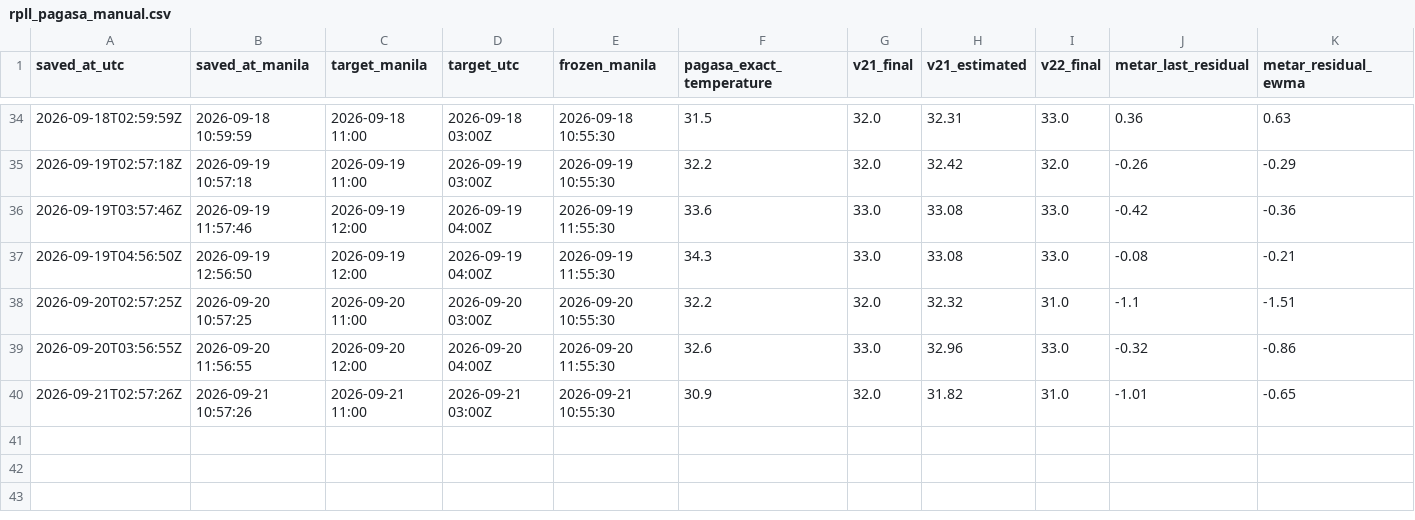
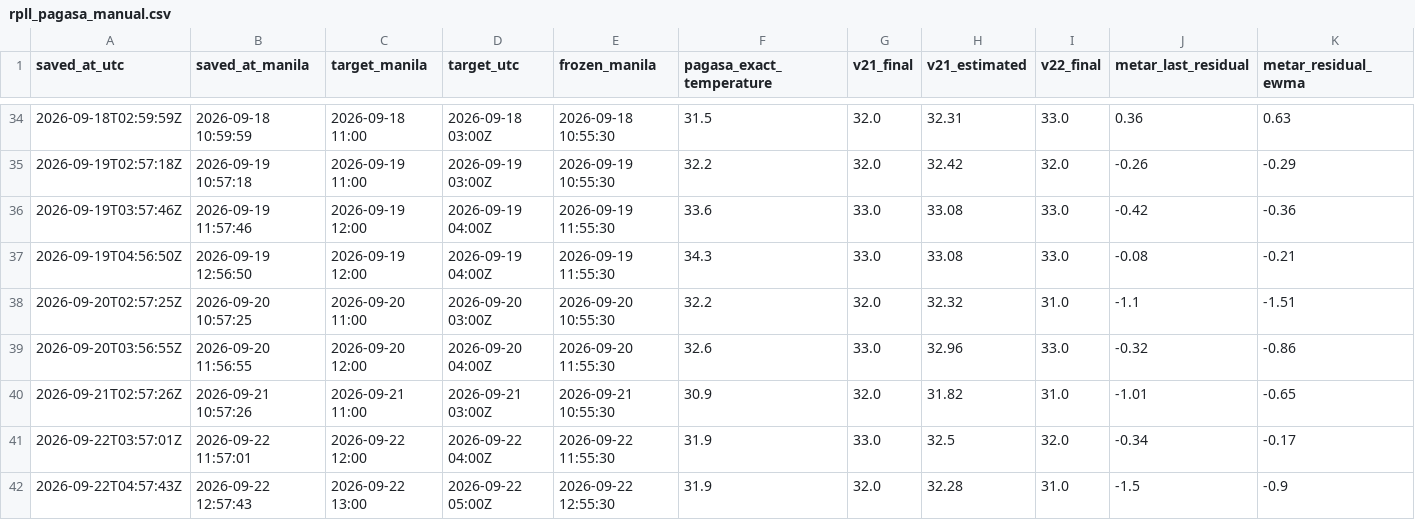
Before and after one commit to meautomatron/rpll-weather-data, a CSV file: rpll_pagasa_manual.csv, drawn as a sheet; only a part is shown, gaps mark what is left out; rows hold the shown columns only; the diff names each change by its address in the sheet, - before the commit and + after, or states it on an @@ line.

```diff
--- a/rpll_pagasa_manual.csv
+++ b/rpll_pagasa_manual.csv
+row 41: 2026-09-22T03:57:01Z | 2026-09-22 11:57:01 | 2026-09-22 12:00 | 2026-09-22 04:00Z | 2026-09-22 11:55:30 | 31.9 | 33.0 | 32.5 | 32.0 | -0.34 | -0.17
+row 42: 2026-09-22T04:57:43Z | 2026-09-22 12:57:43 | 2026-09-22 13:00 | 2026-09-22 05:00Z | 2026-09-22 12:55:30 | 31.9 | 32.0 | 32.28 | 31.0 | -1.5 | -0.9
```
Also changed, not shown: rpll_synop.csv, rpll_v22_predictions.csv, 14 other files.
